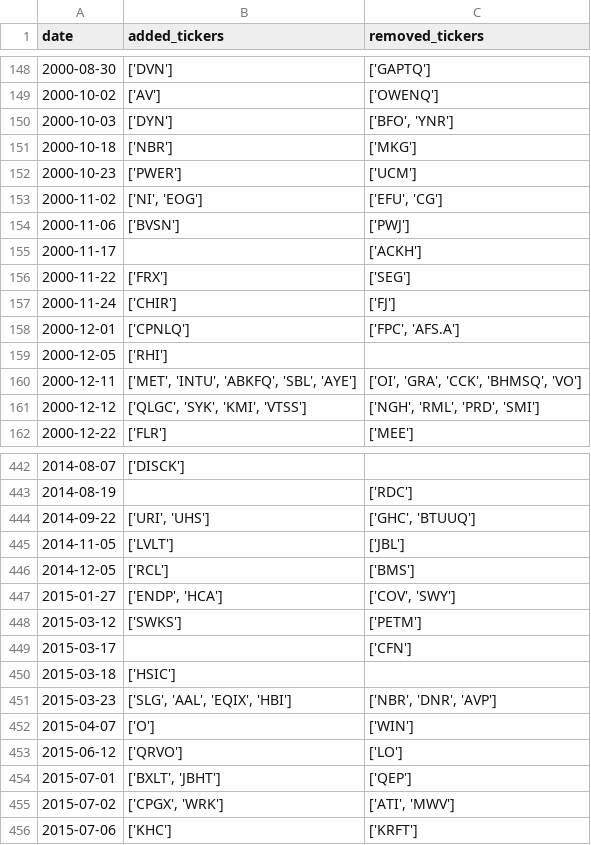
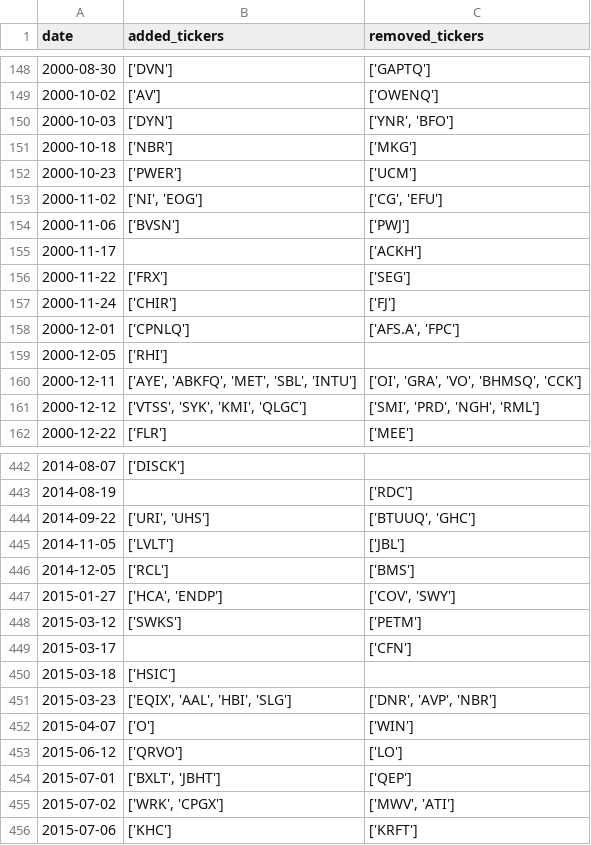
Before and after one commit to chinobing/historical_sp500_constituents, a CSV file: sp500_changes_since_1996.csv, drawn as a sheet; only a part is shown, gaps mark what is left out; the diff covers the shown part only.

```diff
--- a/sp500_changes_since_1996.csv
+++ b/sp500_changes_since_1996.csv
@@ -149,6 +149,6 @@ date,added_tickers,removed_tickers
 2000-10-02,['AV'],['OWENQ']
-2000-10-03,['DYN'],"['BFO', 'YNR']"
+2000-10-03,['DYN'],"['YNR', 'BFO']"
 2000-10-18,['NBR'],['MKG']
 2000-10-23,['PWER'],['UCM']
-2000-11-02,"['NI', 'EOG']","['EFU', 'CG']"
+2000-11-02,"['NI', 'EOG']","['CG', 'EFU']"
 2000-11-06,['BVSN'],['PWJ']
@@ -157,6 +157,6 @@ date,added_tickers,removed_tickers
 2000-11-24,['CHIR'],['FJ']
-2000-12-01,['CPNLQ'],"['FPC', 'AFS.A']"
+2000-12-01,['CPNLQ'],"['AFS.A', 'FPC']"
 2000-12-05,['RHI'],
-2000-12-11,"['MET', 'INTU', 'ABKFQ', 'SBL', 'AYE']","['OI', 'GRA', 'CCK', 'BHMSQ', 'VO']"
-2000-12-12,"['QLGC', 'SYK', 'KMI', 'VTSS']","['NGH', 'RML', 'PRD', 'SMI']"
+2000-12-11,"['AYE', 'ABKFQ', 'MET', 'SBL', 'INTU']","['OI', 'GRA', 'VO', 'BHMSQ', 'CCK']"
+2000-12-12,"['VTSS', 'SYK', 'KMI', 'QLGC']","['SMI', 'PRD', 'NGH', 'RML']"
 2000-12-22,['FLR'],['MEE']
@@ -443,6 +443,6 @@ date,added_tickers,removed_tickers
 2014-08-19,,['RDC']
-2014-09-22,"['URI', 'UHS']","['GHC', 'BTUUQ']"
+2014-09-22,"['URI', 'UHS']","['BTUUQ', 'GHC']"
 2014-11-05,['LVLT'],['JBL']
 2014-12-05,['RCL'],['BMS']
-2015-01-27,"['ENDP', 'HCA']","['COV', 'SWY']"
+2015-01-27,"['HCA', 'ENDP']","['COV', 'SWY']"
 2015-03-12,['SWKS'],['PETM']
@@ -450,3 +450,3 @@ date,added_tickers,removed_tickers
 2015-03-18,['HSIC'],
-2015-03-23,"['SLG', 'AAL', 'EQIX', 'HBI']","['NBR', 'DNR', 'AVP']"
+2015-03-23,"['EQIX', 'AAL', 'HBI', 'SLG']","['DNR', 'AVP', 'NBR']"
 2015-04-07,['O'],['WIN']
@@ -454,3 +454,3 @@ date,added_tickers,removed_tickers
 2015-07-01,"['BXLT', 'JBHT']",['QEP']
-2015-07-02,"['CPGX', 'WRK']","['ATI', 'MWV']"
+2015-07-02,"['WRK', 'CPGX']","['MWV', 'ATI']"
 2015-07-06,['KHC'],['KRFT']
```
Also changed, not shown: 106 edited cells elsewhere in this file, 1 other file.
